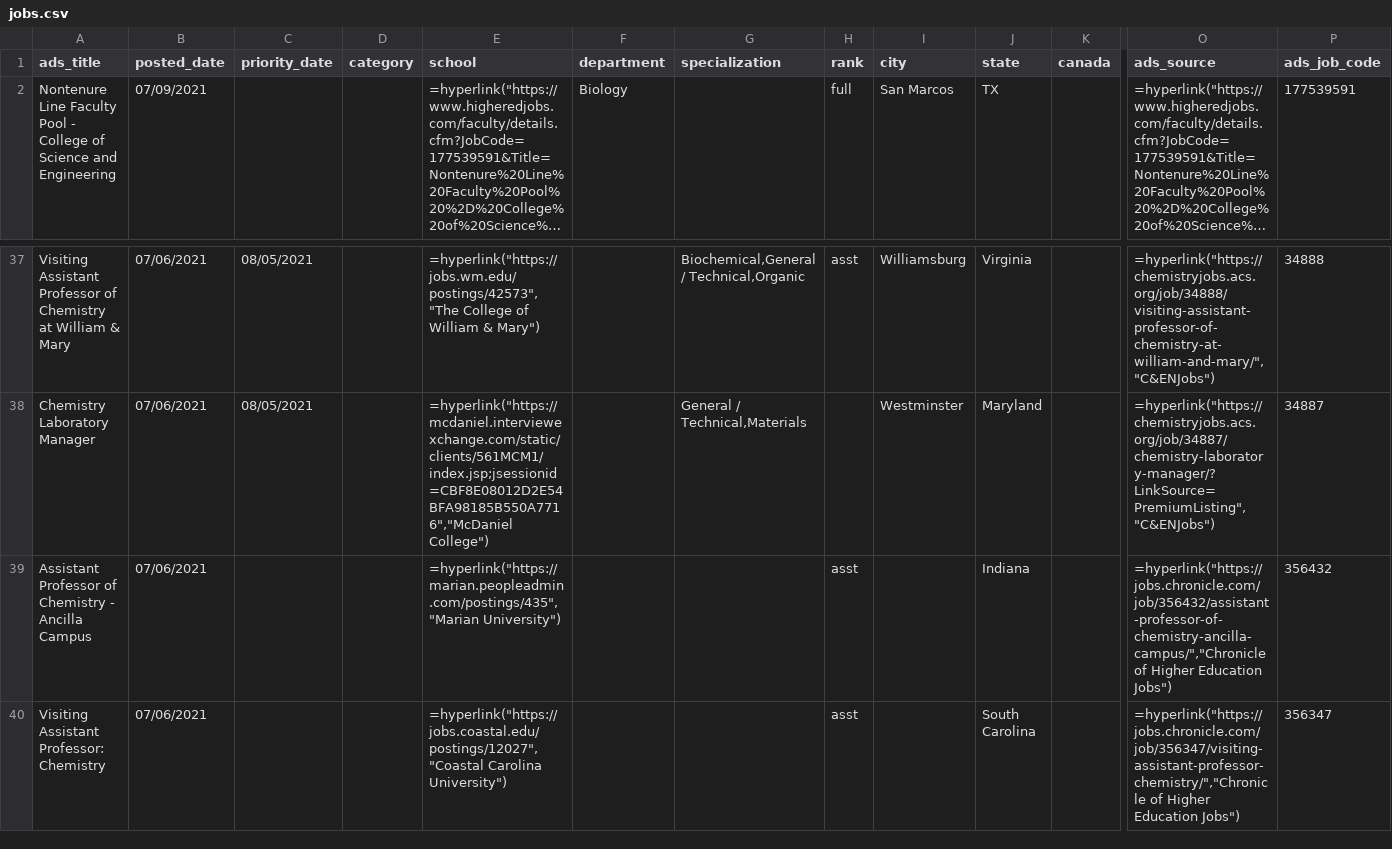
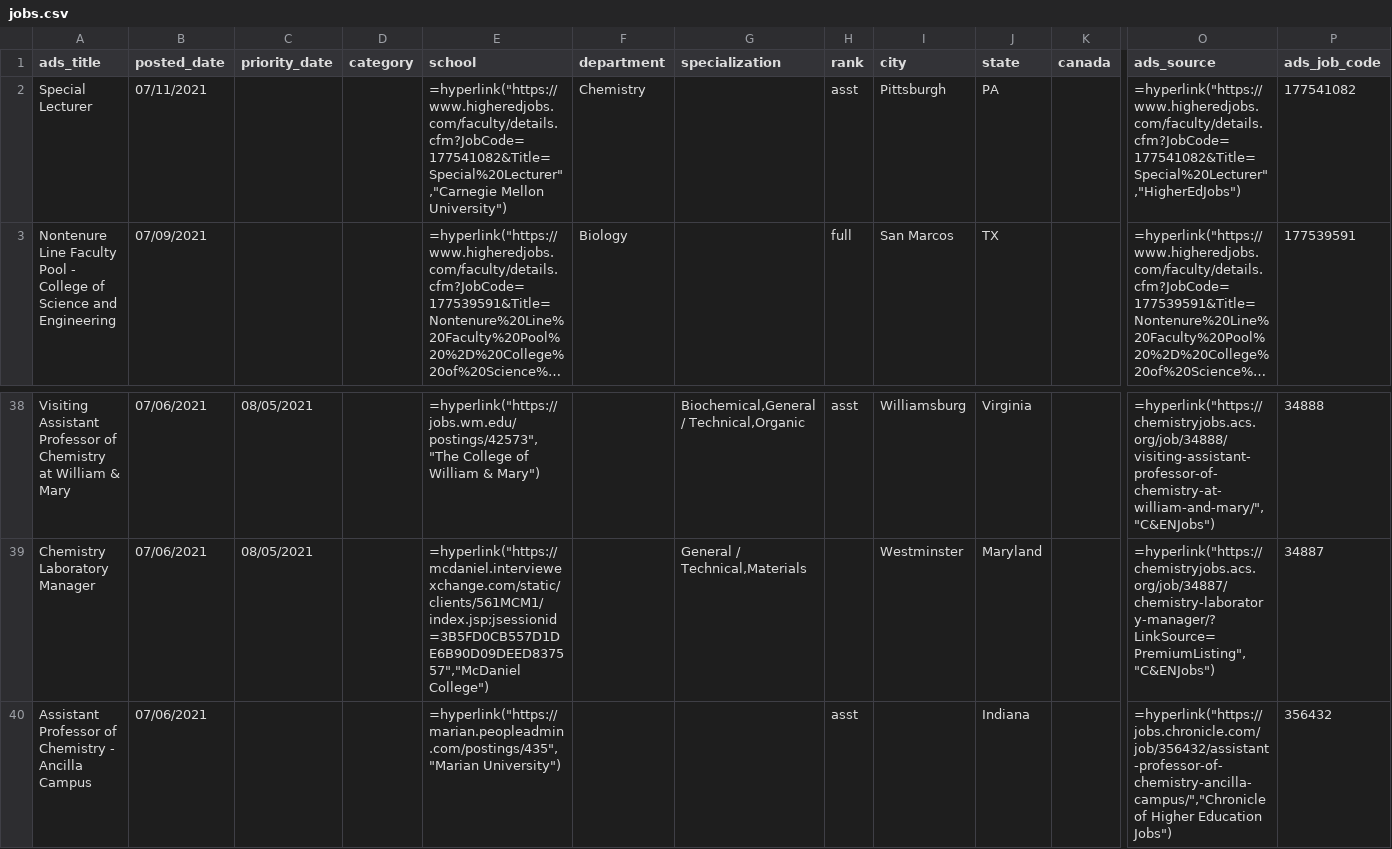
Before and after one commit to khoivan88/chemjobber-faculty-jobs-list-automation, a CSV file: data/jobs.csv, drawn as a sheet; only a part is shown, gaps mark what is left out; the shorter side is filled out with more unchanged rows; long unchanged cells end in …; addresses are those after the commit; rows hold the shown columns only; the diff covers the shown part only; the diff names each change by its address in the sheet, - before the commit and + after, or states it on an @@ line.

```diff
--- a/data/jobs.csv
+++ b/data/jobs.csv
+row 2: Special Lecturer | 07/11/2021 |  |  | =hyperlink("https://www.higheredjobs.com/faculty/details.cfm?JobCode=177541082&Title=Special%20Lecturer","Carnegie Mellon University") | Chemistry |  | asst | Pittsburgh | PA |  | =hyperlink("https://www.higheredjobs.com/faculty/details.cfm?JobCode=177541082&Title=Special%20Lecturer","HigherEdJobs") | 177541082
-E39 (school): =hyperlink("https://mcdaniel.interviewexchange.com/static/clients/561MCM1/index.jsp;jsessionid=CBF8E08012D2E54BFA98185B550A7716","McDaniel College")
+E39 (school): =hyperlink("https://mcdaniel.interviewexchange.com/static/clients/561MCM1/index.jsp;jsessionid=3B5FD0CB557D1DE6B90D09DEED837557","McDaniel College")
```
Also changed, not shown: 1 added row, 1 removed row, 7 moved rows and 3 edited cells elsewhere in this file.
